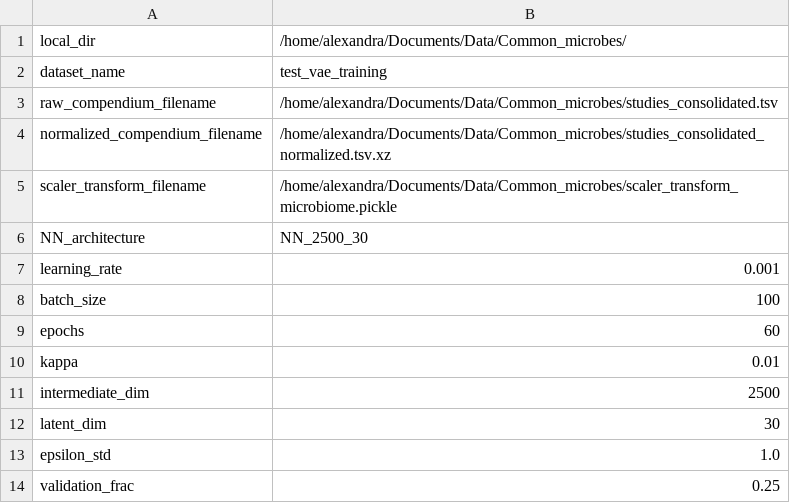
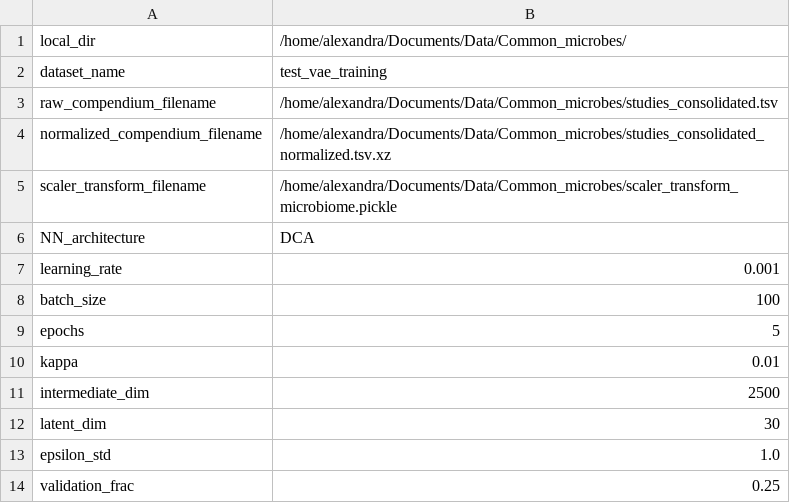
Before and after one commit to greenelab/common-microbes, a TSV file: test_vae_training/config_current_vae.tsv, drawn as a sheet.

Commit message:
Try using ZINB loss function (#4)
* temp add ponyo modules locally to test new loss function

* test training

* re-organize loss into helper class

* re-run training -- bug

* update vae loss functions -- now training script runs

* update pi, mean, disp to be estimates not fixed

* update scripts

* try to update my scripts to use new network and loss function but failed

* try to use dca code as a base and add kl loss to that

* add dca classes and try to get dca running

* update numba

* looks like there is an error with anndata; also get empty tensors

* update environment to try to fix missing attrib issue, still not working, comment out instead

* fix input format issue now need to look into training issue

* running for 1 epoch and then crashing

* update script based on PR comment

```diff
--- a/test_vae_training/config_current_vae.tsv
+++ b/test_vae_training/config_current_vae.tsv
@@ -5,6 +5,6 @@ normalized_compendium_filename	"/home/alexandra/Documents/Data/Common_microbes/s
 scaler_transform_filename	"/home/alexandra/Documents/Data/Common_microbes/scaler_transform_microbiome.pickle"
-NN_architecture	"NN_2500_30"
+NN_architecture	"DCA"
 learning_rate	0.001
 batch_size	100
-epochs	60
+epochs	5
 kappa	0.01
```
Also changed, not shown: 20 other files.
